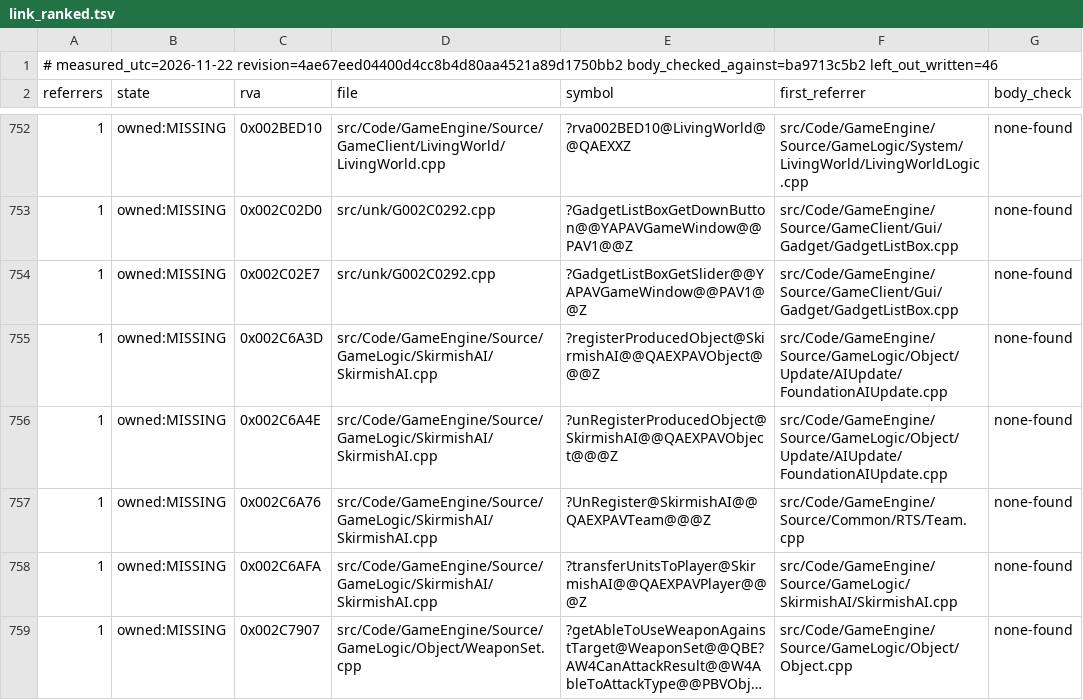
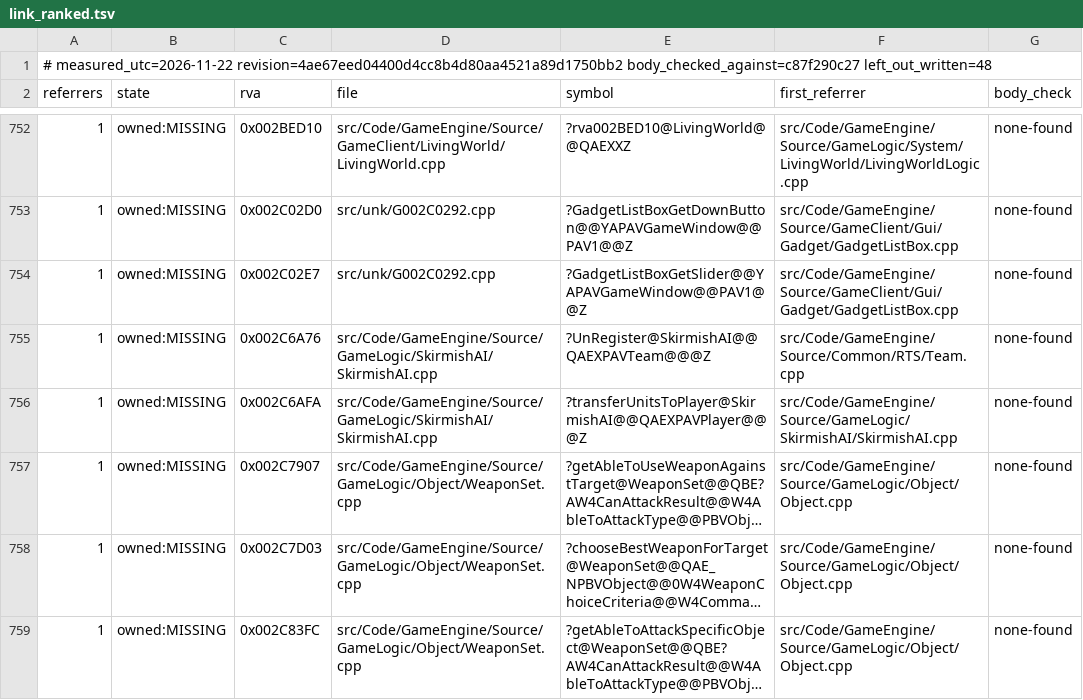
Before and after one commit to Brietat71/BFME2-Rebuild, a TSV file: worklist/link_ranked.tsv, drawn as a sheet; only a part is shown, gaps mark what is left out; the shorter side is filled out with more unchanged rows; long unchanged cells end in ….

```diff
--- a/worklist/link_ranked.tsv
+++ b/worklist/link_ranked.tsv
@@ -1,2 +1,2 @@
-# measured_utc=2026-11-22 revision=4ae67eed04400d4cc8b4d80aa4521a89d1750bb2 body_checked_against=ba9713c5b2 left_out_written=46
+# measured_utc=2026-11-22 revision=4ae67eed04400d4cc8b4d80aa4521a89d1750bb2 body_checked_against=c87f290c27 left_out_written=48
 referrers	state	rva	file	symbol	first_referrer	body_check
@@ -754,4 +754,2 @@ referrers	state	rva	file	symbol	first_referrer	body_check
 1	owned:MISSING	0x002C02E7	src/unk/G002C0292.cpp	?GadgetListBoxGetSlider@@YAPAVGameWindow@@PAV1@@Z	src/Code/GameEngine/Source/GameClient/Gui/Gadget/GadgetListBox.cpp	none-found
-1	owned:MISSING	0x002C6A3D	src/Code/GameEngine/Source/GameLogic/SkirmishAI/SkirmishAI.cpp	?registerProducedObject@SkirmishAI@@QAEXPAVObject@@@Z	src/Code/GameEngine/Source/GameLogic/Object/Update/AIUpdate/FoundationAIUpdate.cpp	none-found
-1	owned:MISSING	0x002C6A4E	src/Code/GameEngine/Source/GameLogic/SkirmishAI/SkirmishAI.cpp	?unRegisterProducedObject@SkirmishAI@@QAEXPAVObject@@@Z	src/Code/GameEngine/Source/GameLogic/Object/Update/AIUpdate/FoundationAIUpdate.cpp	none-found
 1	owned:MISSING	0x002C6A76	src/Code/GameEngine/Source/GameLogic/SkirmishAI/SkirmishAI.cpp	?UnRegister@SkirmishAI@@QAEXPAVTeam@@@Z	src/Code/GameEngine/Source/Common/RTS/Team.cpp	none-found
```
Also changed, not shown: worklist/draft_headers_in_use.tsv, worklist/draft_headers_unused.tsv, 11 other files.
